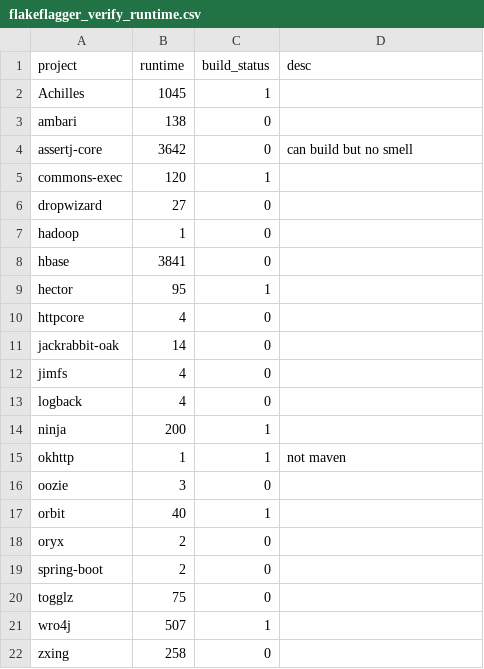
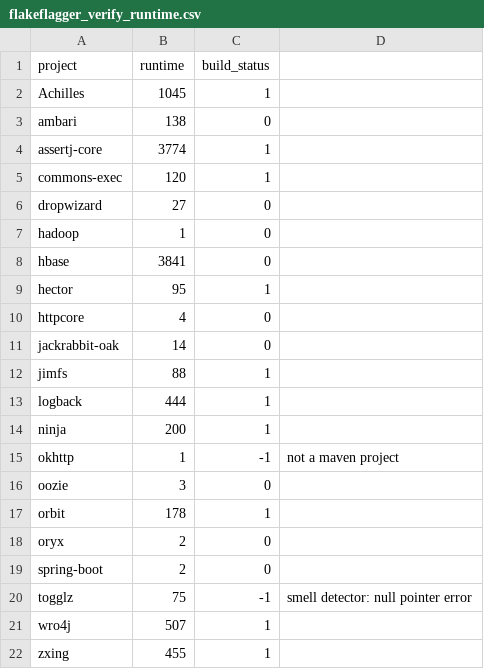
Before and after one commit to Ti-tanium/Software-Test-Project, a CSV file: test_script/results/flakeflagger_verify_runtime.csv, drawn as a sheet.

Commit message:
update script

```diff
--- a/test_script/results/flakeflagger_verify_runtime.csv
+++ b/test_script/results/flakeflagger_verify_runtime.csv
@@ -1,5 +1,5 @@
-project,runtime,build_status,desc
+project,runtime,build_status
 Achilles,1045,1
 ambari,138,0
-assertj-core,3642,0,can build but no smell
+assertj-core,3774,1
 commons-exec,120,1
@@ -11,12 +11,12 @@ httpcore,4,0,
 jackrabbit-oak,14,0
-jimfs,4,0
-logback,4,0
+jimfs,88,1
+logback,444,1
 ninja,200,1
-okhttp,1,1,not maven
+okhttp,1,-1, not a maven project
 oozie,3,0
-orbit,40,1
+orbit,178,1
 oryx,2,0
 spring-boot,2,0
-togglz,75,0
+togglz,75,-1,smell detector: null pointer error
 wro4j,507,1
-zxing,258,0
+zxing,455,1
```
Also changed, not shown: 10 other files.
